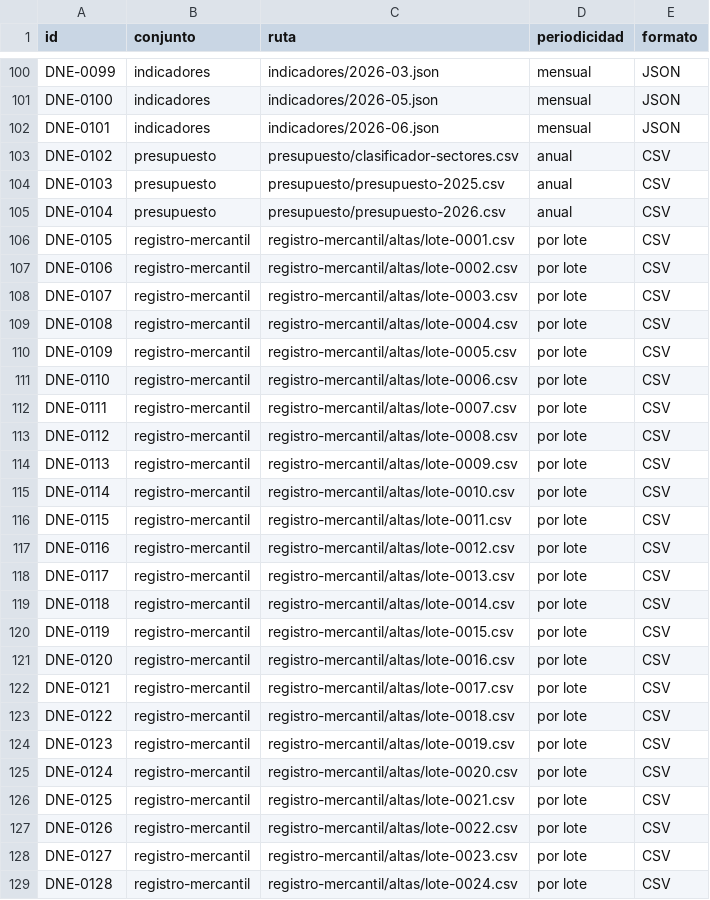
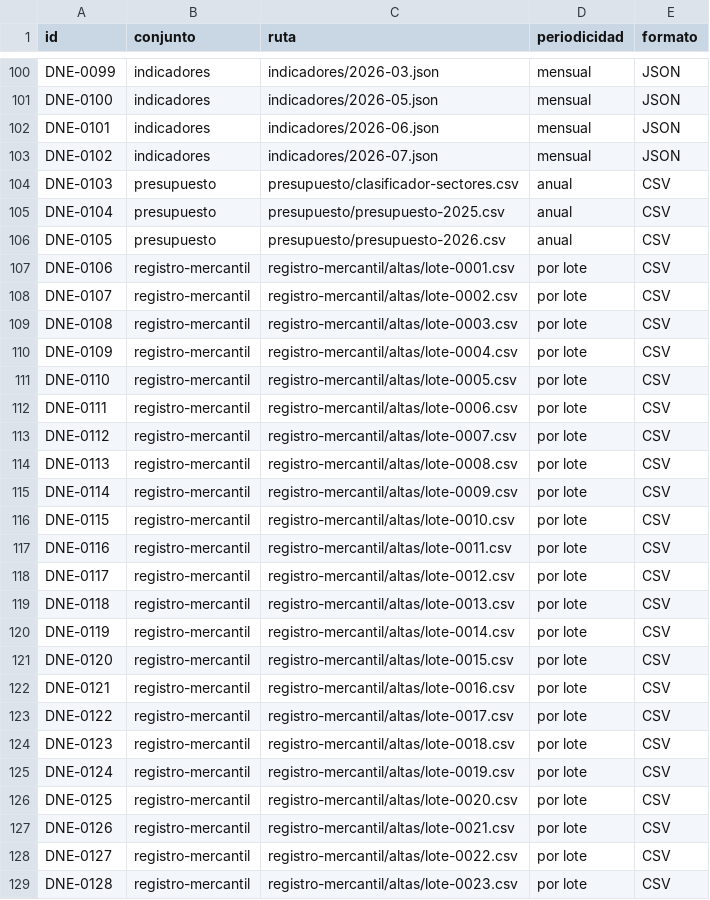
Before and after one commit to InvazhorDark/trabun2026, a CSV file: datasets/catalogo.csv, drawn as a sheet; only a part is shown, gaps mark what is left out; the diff covers the shown part only.

Commit message:
Indicadores sociales, corte 2026-07

```diff
--- a/datasets/catalogo.csv
+++ b/datasets/catalogo.csv
@@ -102,28 +102,28 @@ DNE-0100,indicadores,indicadores/2026-05.json,mensual,JSON
 DNE-0101,indicadores,indicadores/2026-06.json,mensual,JSON
-DNE-0102,presupuesto,presupuesto/clasificador-sectores.csv,anual,CSV
-DNE-0103,presupuesto,presupuesto/presupuesto-2025.csv,anual,CSV
-DNE-0104,presupuesto,presupuesto/presupuesto-2026.csv,anual,CSV
-DNE-0105,registro-mercantil,registro-mercantil/altas/lote-0001.csv,por lote,CSV
-DNE-0106,registro-mercantil,registro-mercantil/altas/lote-0002.csv,por lote,CSV
-DNE-0107,registro-mercantil,registro-mercantil/altas/lote-0003.csv,por lote,CSV
-DNE-0108,registro-mercantil,registro-mercantil/altas/lote-0004.csv,por lote,CSV
-DNE-0109,registro-mercantil,registro-mercantil/altas/lote-0005.csv,por lote,CSV
-DNE-0110,registro-mercantil,registro-mercantil/altas/lote-0006.csv,por lote,CSV
-DNE-0111,registro-mercantil,registro-mercantil/altas/lote-0007.csv,por lote,CSV
-DNE-0112,registro-mercantil,registro-mercantil/altas/lote-0008.csv,por lote,CSV
-DNE-0113,registro-mercantil,registro-mercantil/altas/lote-0009.csv,por lote,CSV
-DNE-0114,registro-mercantil,registro-mercantil/altas/lote-0010.csv,por lote,CSV
-DNE-0115,registro-mercantil,registro-mercantil/altas/lote-0011.csv,por lote,CSV
-DNE-0116,registro-mercantil,registro-mercantil/altas/lote-0012.csv,por lote,CSV
-DNE-0117,registro-mercantil,registro-mercantil/altas/lote-0013.csv,por lote,CSV
-DNE-0118,registro-mercantil,registro-mercantil/altas/lote-0014.csv,por lote,CSV
-DNE-0119,registro-mercantil,registro-mercantil/altas/lote-0015.csv,por lote,CSV
-DNE-0120,registro-mercantil,registro-mercantil/altas/lote-0016.csv,por lote,CSV
-DNE-0121,registro-mercantil,registro-mercantil/altas/lote-0017.csv,por lote,CSV
-DNE-0122,registro-mercantil,registro-mercantil/altas/lote-0018.csv,por lote,CSV
-DNE-0123,registro-mercantil,registro-mercantil/altas/lote-0019.csv,por lote,CSV
-DNE-0124,registro-mercantil,registro-mercantil/altas/lote-0020.csv,por lote,CSV
-DNE-0125,registro-mercantil,registro-mercantil/altas/lote-0021.csv,por lote,CSV
-DNE-0126,registro-mercantil,registro-mercantil/altas/lote-0022.csv,por lote,CSV
-DNE-0127,registro-mercantil,registro-mercantil/altas/lote-0023.csv,por lote,CSV
-DNE-0128,registro-mercantil,registro-mercantil/altas/lote-0024.csv,por lote,CSV
+DNE-0102,indicadores,indicadores/2026-07.json,mensual,JSON
+DNE-0103,presupuesto,presupuesto/clasificador-sectores.csv,anual,CSV
+DNE-0104,presupuesto,presupuesto/presupuesto-2025.csv,anual,CSV
+DNE-0105,presupuesto,presupuesto/presupuesto-2026.csv,anual,CSV
+DNE-0106,registro-mercantil,registro-mercantil/altas/lote-0001.csv,por lote,CSV
+DNE-0107,registro-mercantil,registro-mercantil/altas/lote-0002.csv,por lote,CSV
+DNE-0108,registro-mercantil,registro-mercantil/altas/lote-0003.csv,por lote,CSV
+DNE-0109,registro-mercantil,registro-mercantil/altas/lote-0004.csv,por lote,CSV
+DNE-0110,registro-mercantil,registro-mercantil/altas/lote-0005.csv,por lote,CSV
+DNE-0111,registro-mercantil,registro-mercantil/altas/lote-0006.csv,por lote,CSV
+DNE-0112,registro-mercantil,registro-mercantil/altas/lote-0007.csv,por lote,CSV
+DNE-0113,registro-mercantil,registro-mercantil/altas/lote-0008.csv,por lote,CSV
+DNE-0114,registro-mercantil,registro-mercantil/altas/lote-0009.csv,por lote,CSV
+DNE-0115,registro-mercantil,registro-mercantil/altas/lote-0010.csv,por lote,CSV
+DNE-0116,registro-mercantil,registro-mercantil/altas/lote-0011.csv,por lote,CSV
+DNE-0117,registro-mercantil,registro-mercantil/altas/lote-0012.csv,por lote,CSV
+DNE-0118,registro-mercantil,registro-mercantil/altas/lote-0013.csv,por lote,CSV
+DNE-0119,registro-mercantil,registro-mercantil/altas/lote-0014.csv,por lote,CSV
+DNE-0120,registro-mercantil,registro-mercantil/altas/lote-0015.csv,por lote,CSV
+DNE-0121,registro-mercantil,registro-mercantil/altas/lote-0016.csv,por lote,CSV
+DNE-0122,registro-mercantil,registro-mercantil/altas/lote-0017.csv,por lote,CSV
+DNE-0123,registro-mercantil,registro-mercantil/altas/lote-0018.csv,por lote,CSV
+DNE-0124,registro-mercantil,registro-mercantil/altas/lote-0019.csv,por lote,CSV
+DNE-0125,registro-mercantil,registro-mercantil/altas/lote-0020.csv,por lote,CSV
+DNE-0126,registro-mercantil,registro-mercantil/altas/lote-0021.csv,por lote,CSV
+DNE-0127,registro-mercantil,registro-mercantil/altas/lote-0022.csv,por lote,CSV
+DNE-0128,registro-mercantil,registro-mercantil/altas/lote-0023.csv,por lote,CSV
```
Also changed, not shown: 1 added row and 59 edited cells elsewhere in this file, 1 other file.
